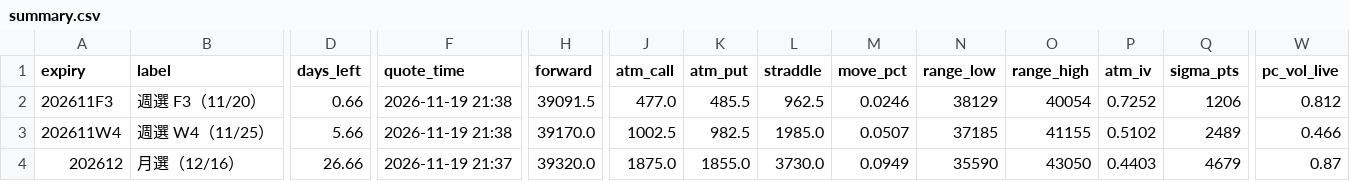
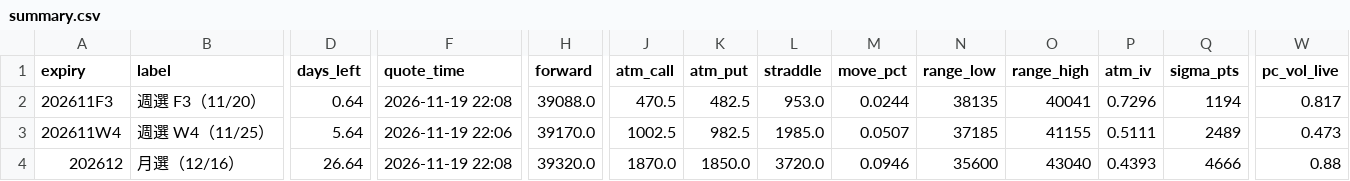
Before and after one commit to asinkk/txo-dashboard, a CSV file: docs/summary.csv, drawn as a sheet; only a part is shown, gaps mark what is left out; the diff names each change by its address in the sheet, - before the commit and + after, or states it on an @@ line.

```diff
--- a/docs/summary.csv
+++ b/docs/summary.csv
-D2 (days_left): 0.66
+D2 (days_left): 0.64
-F2 (quote_time): 2026-11-19 21:38
+F2 (quote_time): 2026-11-19 22:08
-H2 (forward): 39091.5
+H2 (forward): 39088.0
-J2 (atm_call): 477.0
+J2 (atm_call): 470.5
-K2 (atm_put): 485.5
+K2 (atm_put): 482.5
-L2 (straddle): 962.5
+L2 (straddle): 953.0
-M2 (move_pct): 0.0246
+M2 (move_pct): 0.0244
-N2 (range_low): 38129
+N2 (range_low): 38135
-O2 (range_high): 40054
+O2 (range_high): 40041
-P2 (atm_iv): 0.7252
+P2 (atm_iv): 0.7296
-Q2 (sigma_pts): 1206
+Q2 (sigma_pts): 1194
-W2 (pc_vol_live): 0.812
+W2 (pc_vol_live): 0.817
-D3 (days_left): 5.66
+D3 (days_left): 5.64
-F3 (quote_time): 2026-11-19 21:38
+F3 (quote_time): 2026-11-19 22:06
-P3 (atm_iv): 0.5102
+P3 (atm_iv): 0.5111
-W3 (pc_vol_live): 0.466
+W3 (pc_vol_live): 0.473
-D4 (days_left): 26.66
+D4 (days_left): 26.64
-F4 (quote_time): 2026-11-19 21:37
+F4 (quote_time): 2026-11-19 22:08
-J4 (atm_call): 1875.0
+J4 (atm_call): 1870.0
-K4 (atm_put): 1855.0
+K4 (atm_put): 1850.0
-L4 (straddle): 3730.0
+L4 (straddle): 3720.0
-M4 (move_pct): 0.0949
+M4 (move_pct): 0.0946
-N4 (range_low): 35590
+N4 (range_low): 35600
-O4 (range_high): 43050
+O4 (range_high): 43040
-P4 (atm_iv): 0.4403
+P4 (atm_iv): 0.4393
-Q4 (sigma_pts): 4679
+Q4 (sigma_pts): 4666
-W4 (pc_vol_live): 0.87
+W4 (pc_vol_live): 0.88
```
Also changed, not shown: docs/strikes.csv, 1 other file.
